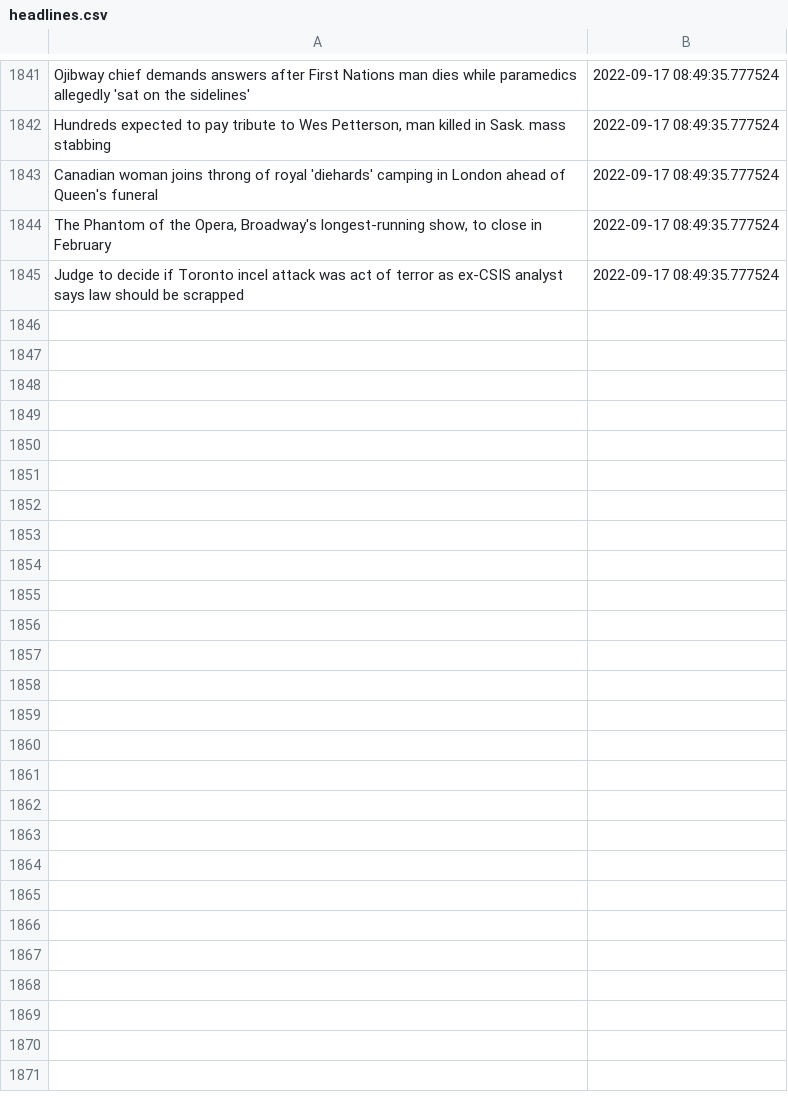
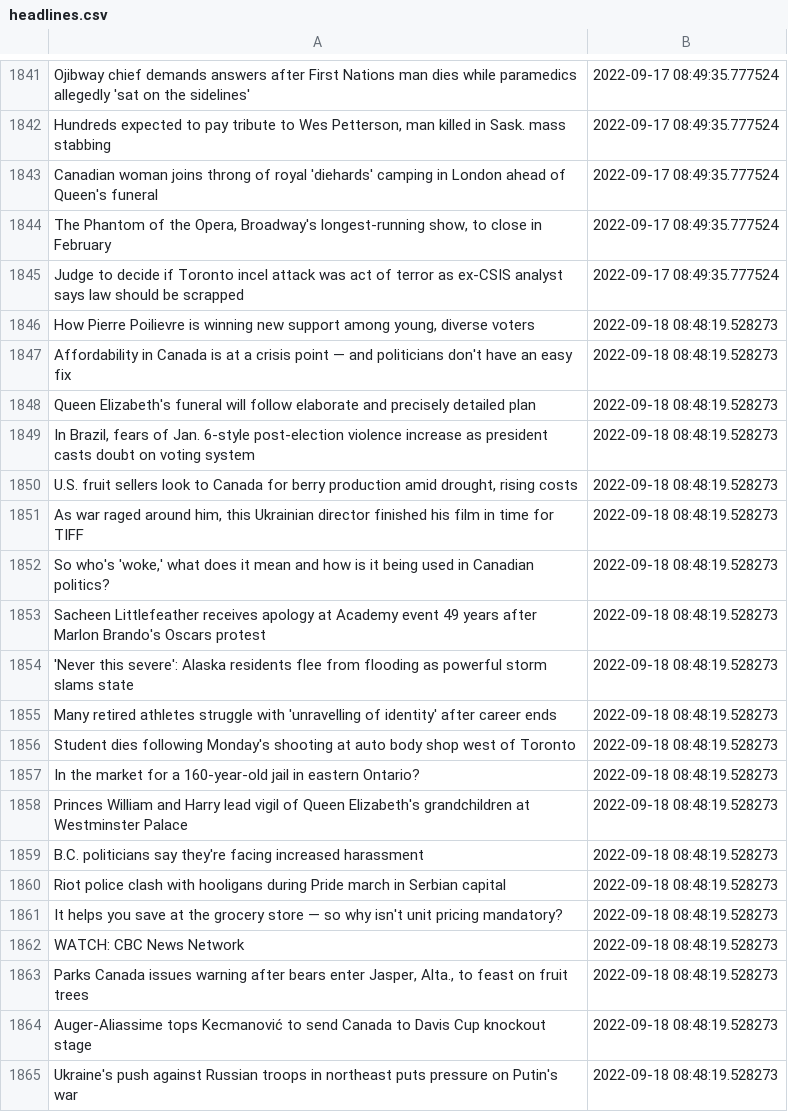
Before and after one commit to dexmcmillan/cbc-homepage-screenshots, a CSV file: data/headlines.csv, drawn as a sheet; only a part is shown, gaps mark what is left out; the diff covers the shown part only.

```diff
--- a/data/headlines.csv
+++ b/data/headlines.csv
@@ -1845 +1845,21 @@ Canadian woman joins throng of royal 'diehards' camping in London ahead of Queen
 Judge to decide if Toronto incel attack was act of terror as ex-CSIS analyst says law should be scrapped,2022-09-17 08:49:35.777524
+"How Pierre Poilievre is winning new support among young, diverse voters",2022-09-18 08:48:19.528273
+Affordability in Canada is at a crisis point  — and politicians don't have an easy fix,2022-09-18 08:48:19.528273
+Queen Elizabeth's funeral will follow elaborate and precisely detailed plan,2022-09-18 08:48:19.528273
+"In Brazil, fears of Jan. 6-style post-election violence increase as president casts doubt on voting system",2022-09-18 08:48:19.528273
+"U.S. fruit sellers look to Canada for berry production amid drought, rising costs",2022-09-18 08:48:19.528273
+"As war raged around him, this Ukrainian director finished his film in time for TIFF",2022-09-18 08:48:19.528273
+"So who's 'woke,' what does it mean and how is it being used in Canadian politics?",2022-09-18 08:48:19.528273
+Sacheen Littlefeather receives apology at Academy event 49 years after Marlon Brando's Oscars protest,2022-09-18 08:48:19.528273
+'Never this severe': Alaska residents flee from flooding as powerful storm slams state,2022-09-18 08:48:19.528273
+Many retired athletes struggle with 'unravelling of identity' after career ends,2022-09-18 08:48:19.528273
+Student dies following Monday's shooting at auto body shop west of Toronto,2022-09-18 08:48:19.528273
+In the market for a 160-year-old jail in eastern Ontario?,2022-09-18 08:48:19.528273
+Princes William and Harry lead vigil of Queen Elizabeth's grandchildren at Westminster Palace,2022-09-18 08:48:19.528273
+B.C. politicians say they're facing increased harassment,2022-09-18 08:48:19.528273
+Riot police clash with hooligans during Pride march in Serbian capital,2022-09-18 08:48:19.528273
+It helps you save at the grocery store — so why isn't unit pricing mandatory?,2022-09-18 08:48:19.528273
+WATCH: CBC News Network,2022-09-18 08:48:19.528273
+"Parks Canada issues warning after bears enter Jasper, Alta., to feast on fruit trees",2022-09-18 08:48:19.528273
+Auger-Aliassime tops Kecmanović to send Canada to Davis Cup knockout stage,2022-09-18 08:48:19.528273
+Ukraine's push against Russian troops in northeast puts pressure on Putin's war,2022-09-18 08:48:19.528273
```
Also changed, not shown: 9 added rows elsewhere in this file.
